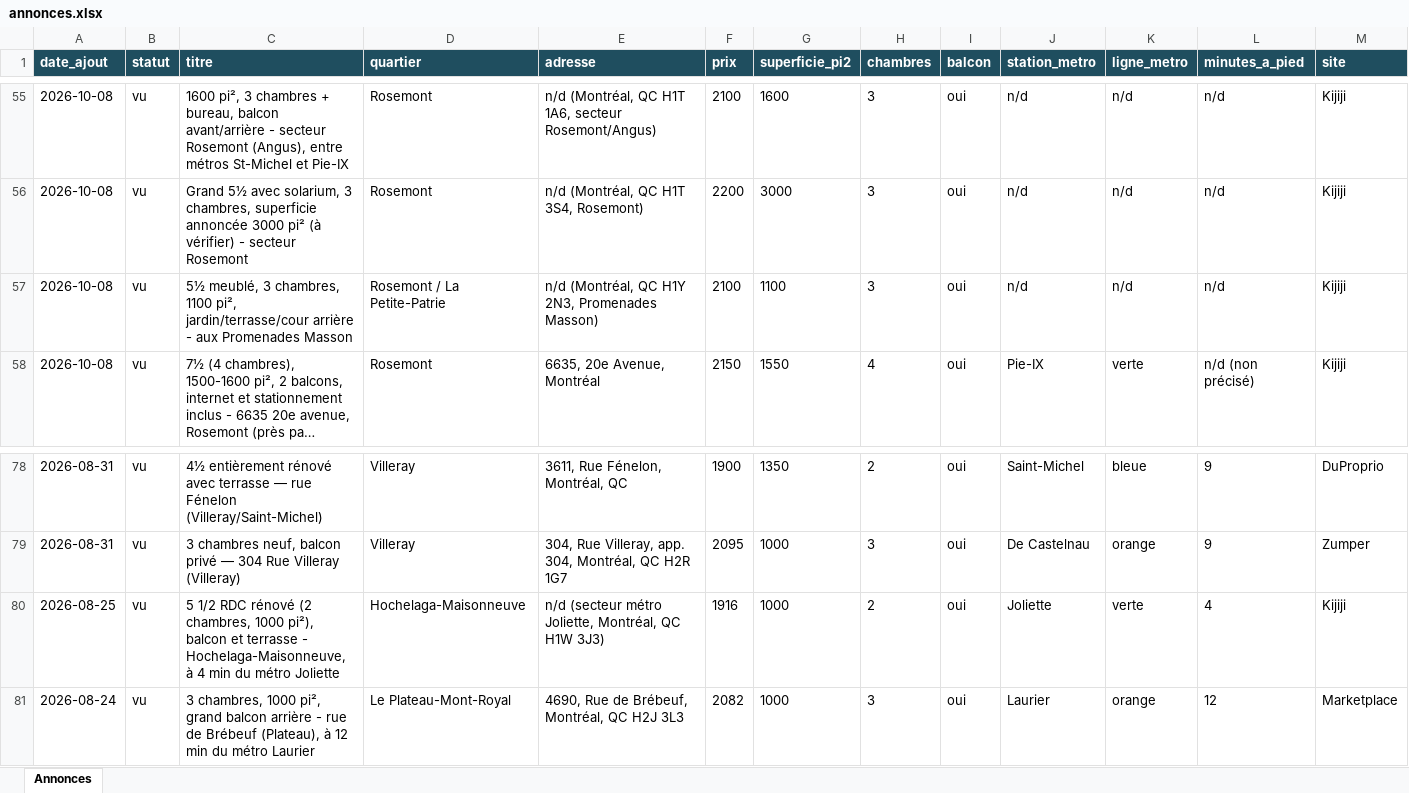
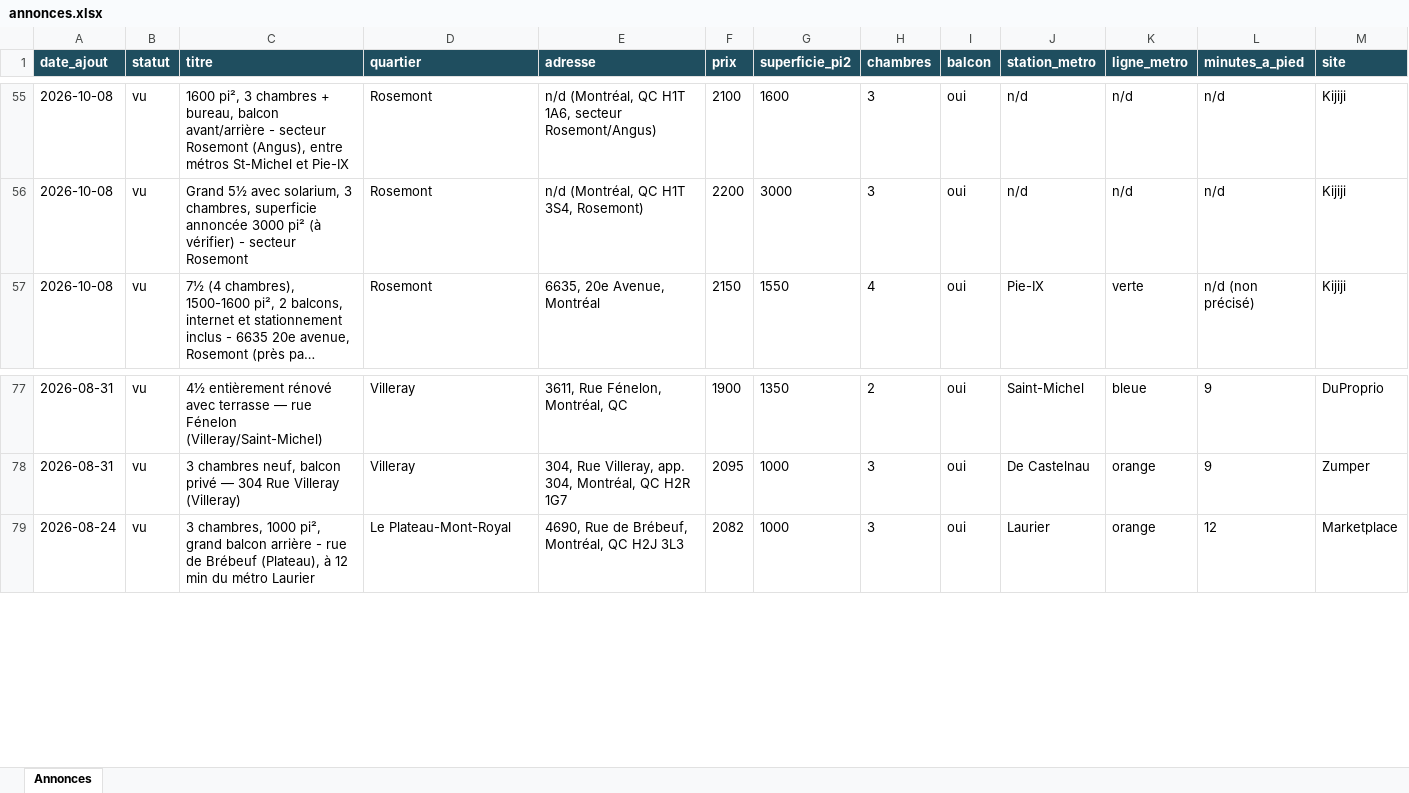
Before and after one commit to fclmnt/home-search, an Excel workbook: annonces.xlsx, sheet Annonces, drawn as a sheet; only a part is shown, gaps mark what is left out; long unchanged cells end in …; values as stored, in another font and other column widths than the file's, no borders; rows hold the shown columns only; the diff names each change by its address in the sheet, - before the commit and + after, or states it on an @@ line.

Commit message:
Mise à jour des annonces — 2026-10-24 08:01

```diff
--- a/annonces.xlsx (sheet Annonces)
+++ b/annonces.xlsx (sheet Annonces)
-row 57: 2026-10-08 | vu | 5½ meublé, 3 chambres, 1100 pi², jardin/terrasse/cour arrière - aux Promenades Masson | Rosemont / La Petite-Patrie | n/d (Montréal, QC H1Y 2N3, Promenades Masson) | 2100 | 1100 | 3 | oui | n/d | n/d | n/d | Kijiji
-row 80: 2026-08-25 | vu | 5 1/2 RDC rénové (2 chambres, 1000 pi²), balcon et terrasse - Hochelaga-Maisonneuve, à 4 min du métro Joliette | Hochelaga-Maisonneuve | n/d (secteur métro Joliette, Montréal, QC H1W 3J3) | 1916 | 1000 | 2 | oui | Joliette | verte | 4 | Kijiji
```
Also changed, not shown: 2 other files.
